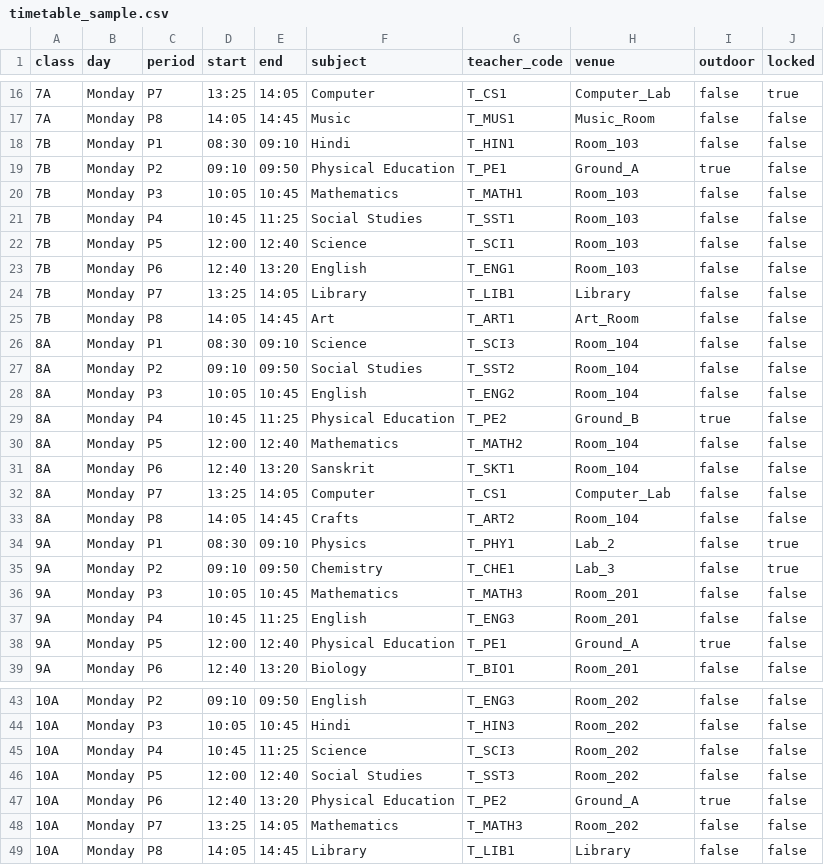
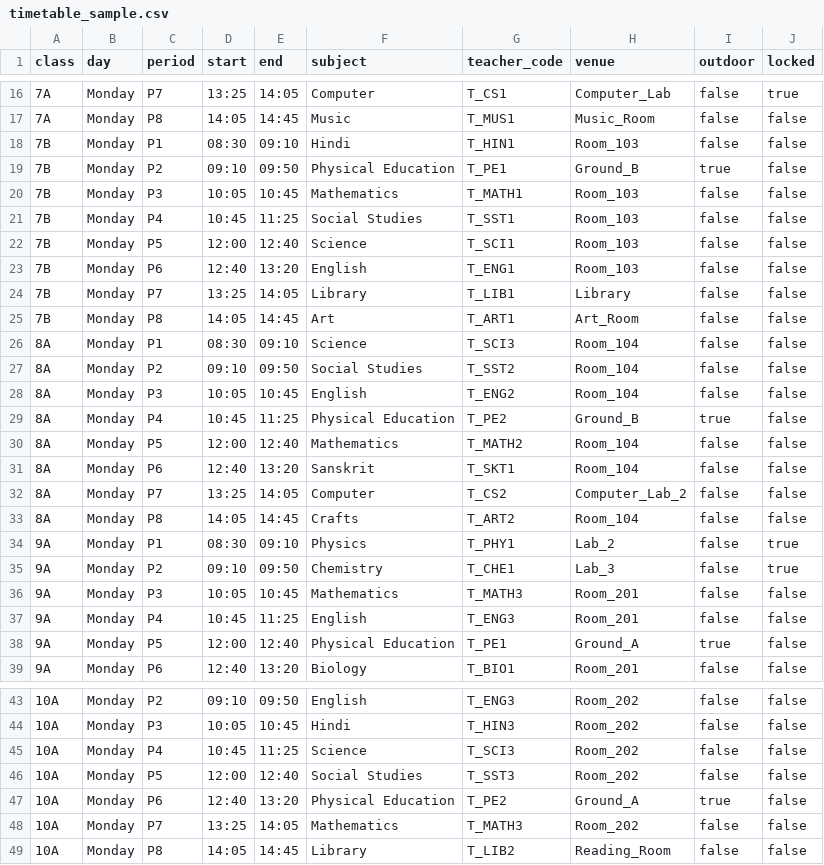
Before and after one commit to abhishekkamble12/Aethers_Ai, a CSV file: data/demo/timetable_sample.csv, drawn as a sheet; only a part is shown, gaps mark what is left out.

Commit message:
Fix planner double-booking, plan one day, explain decisions (hack_win M6)
The teacher index was not updated for the indoor partner's teacher, so
two swaps could put one teacher in two classes (reproduced). Days were
ignored and class-band rules applied to every class.

- simulate each candidate swap on the day and reject any new teacher or
  venue clash; final whole-day revalidation fails closed to Plan B
- plan only the weekday of the decision date (no-class days close)
- rules bind only the class_band / applies_to they name
- decision_trace: rule IDs and quote, forecast used, every candidate
  period with chosen/rejected and exact reasons; input_conflicts
- demo timetable: fix three input double-bookings

```diff
--- a/data/demo/timetable_sample.csv
+++ b/data/demo/timetable_sample.csv
@@ -18,3 +18,3 @@ class,day,period,start,end,subject,teacher_code,venue,outdoor,locked
 7B,Monday,P1,08:30,09:10,Hindi,T_HIN1,Room_103,false,false
-7B,Monday,P2,09:10,09:50,Physical Education,T_PE1,Ground_A,true,false
+7B,Monday,P2,09:10,09:50,Physical Education,T_PE1,Ground_B,true,false
 7B,Monday,P3,10:05,10:45,Mathematics,T_MATH1,Room_103,false,false
@@ -31,3 +31,3 @@ class,day,period,start,end,subject,teacher_code,venue,outdoor,locked
 8A,Monday,P6,12:40,13:20,Sanskrit,T_SKT1,Room_104,false,false
-8A,Monday,P7,13:25,14:05,Computer,T_CS1,Computer_Lab,false,false
+8A,Monday,P7,13:25,14:05,Computer,T_CS2,Computer_Lab_2,false,false
 8A,Monday,P8,14:05,14:45,Crafts,T_ART2,Room_104,false,false
@@ -48,2 +48,2 @@ class,day,period,start,end,subject,teacher_code,venue,outdoor,locked
 10A,Monday,P7,13:25,14:05,Mathematics,T_MATH3,Room_202,false,false
-10A,Monday,P8,14:05,14:45,Library,T_LIB1,Library,false,false
+10A,Monday,P8,14:05,14:45,Library,T_LIB2,Reading_Room,false,false
```
Also changed, not shown: 5 other files.
